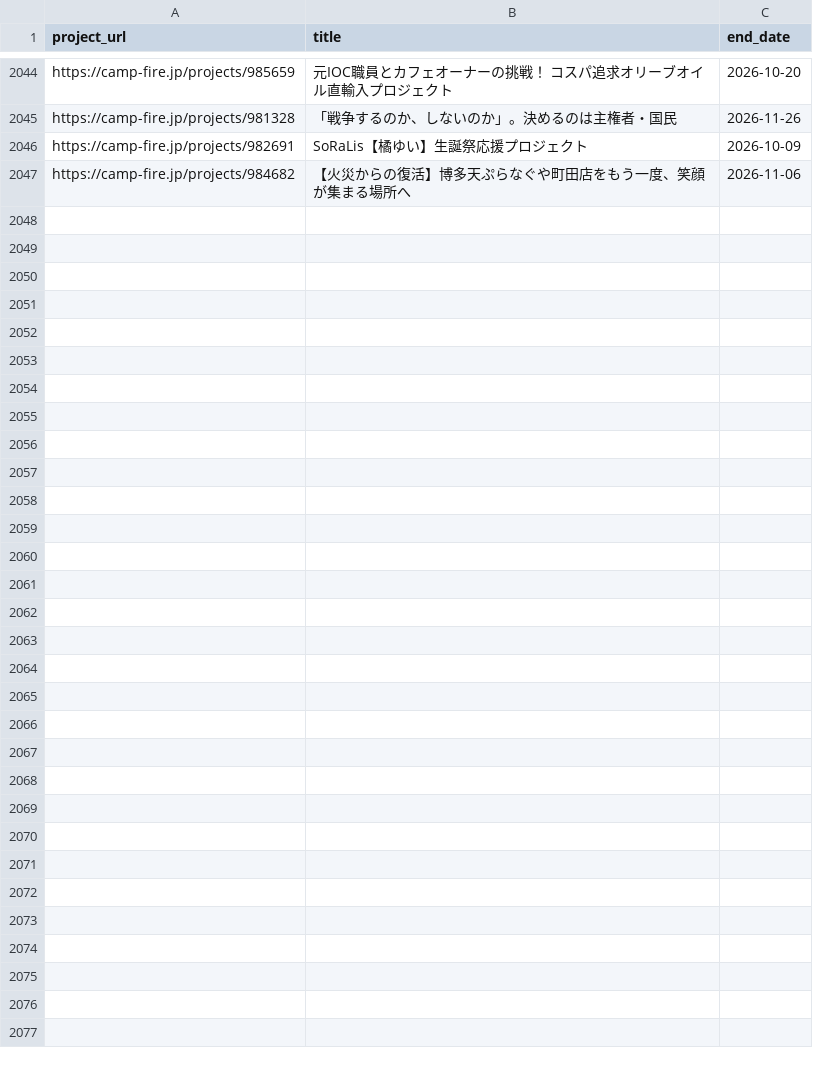
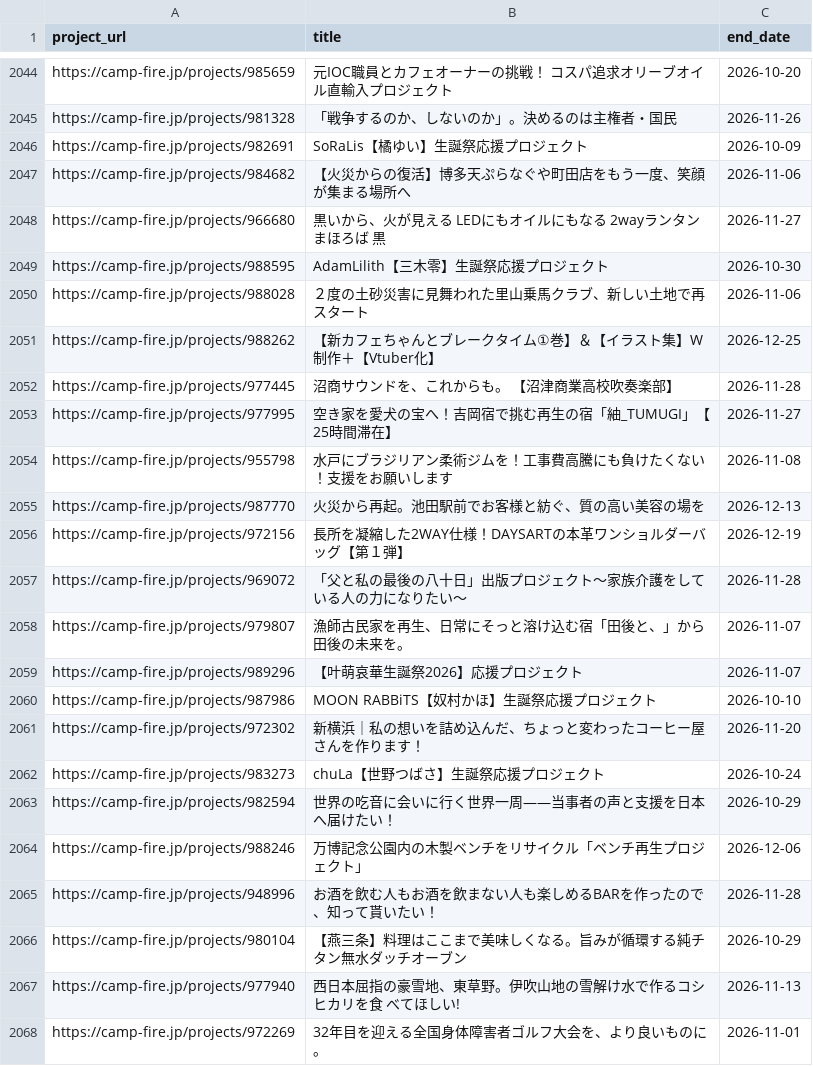
Before and after one commit to onoda38/clowd-funding, a CSV file: projects.csv, drawn as a sheet; only a part is shown, gaps mark what is left out; the diff names each change by its address in the sheet, - before the commit and + after, or states it on an @@ line.

```diff
--- a/projects.csv
+++ b/projects.csv
+row 2048: https://camp-fire.jp/projects/966680 | 黒いから、火が見える LEDにもオイルにもなる 2wayランタン まほろば 黒 | 2026-11-27
+row 2049: https://camp-fire.jp/projects/988595 | AdamLilith【三木零】生誕祭応援プロジェクト | 2026-10-30
+row 2050: https://camp-fire.jp/projects/988028 | ２度の土砂災害に見舞われた里山乗馬クラブ、新しい土地で再スタート | 2026-11-06
+row 2051: https://camp-fire.jp/projects/988262 | 【新カフェちゃんとブレークタイム①巻】＆【イラスト集】W制作＋【Vtuber化】 | 2026-12-25
+row 2052: https://camp-fire.jp/projects/977445 | 沼商サウンドを、これからも。 【沼津商業高校吹奏楽部】 | 2026-11-28
+row 2053: https://camp-fire.jp/projects/977995 | 空き家を愛犬の宝へ！吉岡宿で挑む再生の宿「紬_TUMUGI」【25時間滞在】 | 2026-11-27
+row 2054: https://camp-fire.jp/projects/955798 | 水戸にブラジリアン柔術ジムを！工事費高騰にも負けたくない！支援をお願いします | 2026-11-08
+row 2055: https://camp-fire.jp/projects/987770 | 火災から再起。池田駅前でお客様と紡ぐ、質の高い美容の場を | 2026-12-13
+row 2056: https://camp-fire.jp/projects/972156 | 長所を凝縮した2WAY仕様！DAYSARTの本革ワンショルダーバッグ【第１弾】 | 2026-12-19
+row 2057: https://camp-fire.jp/projects/969072 | 「父と私の最後の八十日」出版プロジェクト～家族介護をしている人の力になりたい～ | 2026-11-28
+row 2058: https://camp-fire.jp/projects/979807 | 漁師古民家を再生、日常にそっと溶け込む宿「田後と、」から田後の未来を。 | 2026-11-07
+row 2059: https://camp-fire.jp/projects/989296 | 【叶萌哀華生誕祭2026】応援プロジェクト | 2026-11-07
+row 2060: https://camp-fire.jp/projects/987986 | MOON RABBiTS【奴村かほ】生誕祭応援プロジェクト | 2026-10-10
+row 2061: https://camp-fire.jp/projects/972302 | 新横浜｜私の想いを詰め込んだ、ちょっと変わったコーヒー屋さんを作ります！ | 2026-11-20
+row 2062: https://camp-fire.jp/projects/983273 | chuLa【世野つばさ】生誕祭応援プロジェクト | 2026-10-24
+row 2063: https://camp-fire.jp/projects/982594 | 世界の吃音に会いに行く世界一周――当事者の声と支援を日本へ届けたい！ | 2026-10-29
+row 2064: https://camp-fire.jp/projects/988246 | 万博記念公園内の木製ベンチをリサイクル「ベンチ再生プロジェクト」 | 2026-12-06
+row 2065: https://camp-fire.jp/projects/948996 | お酒を飲む人もお酒を飲まない人も楽しめるBARを作ったので、知って貰いたい！ | 2026-11-28
+row 2066: https://camp-fire.jp/projects/980104 | 【燕三条】料理はここまで美味しくなる。旨みが循環する純チタン無水ダッチオーブン | 2026-10-29
+row 2067: https://camp-fire.jp/projects/977940 | 西日本屈指の豪雪地、東草野。伊吹山地の雪解け水で作るコシヒカリを食 べてほしい! | 2026-11-13
+row 2068: https://camp-fire.jp/projects/972269 | 32年目を迎える全国身体障害者ゴルフ大会を、より良いものに。 | 2026-11-01
```
Also changed, not shown: 1 other file.
